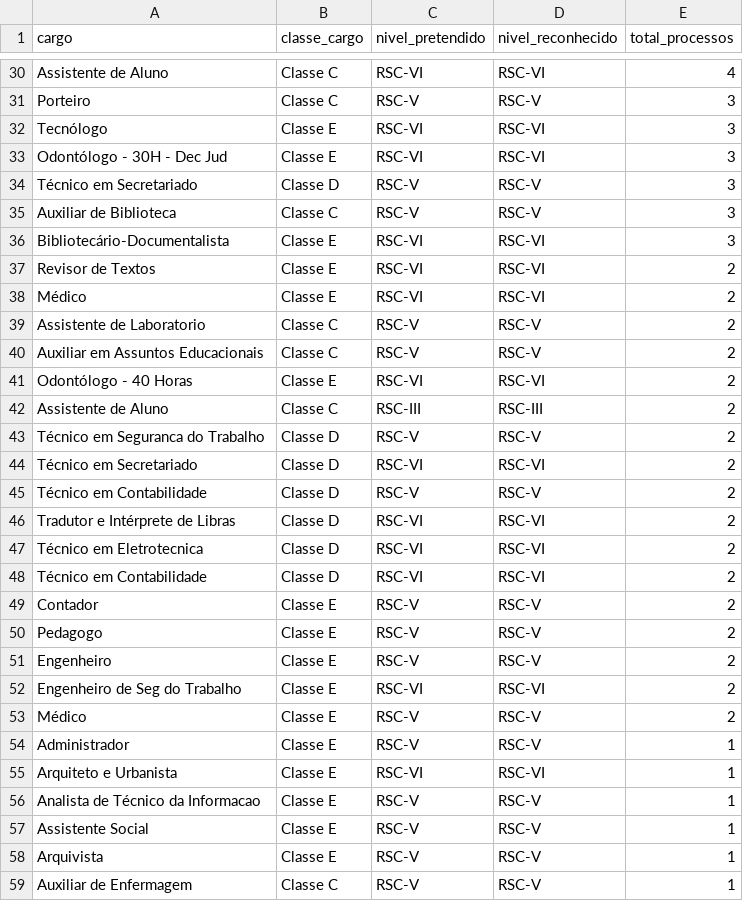
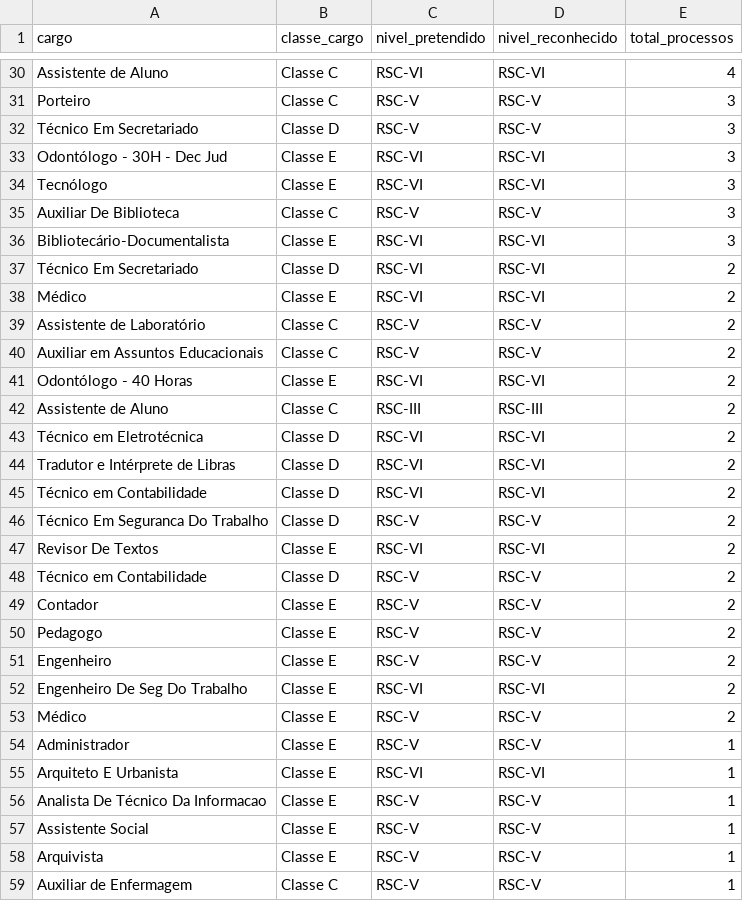
Before and after one commit to kelsoncm/memoriais-avaliados, a CSV file: docs/data/agg_cargo_nivel.csv, drawn as a sheet; only a part is shown, gaps mark what is left out; the diff covers the shown part only.

```diff
--- a/docs/data/agg_cargo_nivel.csv
+++ b/docs/data/agg_cargo_nivel.csv
@@ -31,10 +31,10 @@ Assistente de Aluno,Classe C,RSC-VI,RSC-VI,4
 Porteiro,Classe C,RSC-V,RSC-V,3
+Técnico Em Secretariado,Classe D,RSC-V,RSC-V,3
+Odontólogo - 30H - Dec Jud,Classe E,RSC-VI,RSC-VI,3
 Tecnólogo,Classe E,RSC-VI,RSC-VI,3
-Odontólogo - 30H - Dec Jud,Classe E,RSC-VI,RSC-VI,3
-Técnico em Secretariado,Classe D,RSC-V,RSC-V,3
-Auxiliar de Biblioteca,Classe C,RSC-V,RSC-V,3
+Auxiliar De Biblioteca,Classe C,RSC-V,RSC-V,3
 Bibliotecário-Documentalista,Classe E,RSC-VI,RSC-VI,3
-Revisor de Textos,Classe E,RSC-VI,RSC-VI,2
+Técnico Em Secretariado,Classe D,RSC-VI,RSC-VI,2
 Médico,Classe E,RSC-VI,RSC-VI,2
-Assistente de Laboratorio,Classe C,RSC-V,RSC-V,2
+Assistente de Laboratório,Classe C,RSC-V,RSC-V,2
 Auxiliar em Assuntos Educacionais,Classe C,RSC-V,RSC-V,2
@@ -42,8 +42,8 @@ Odontólogo - 40 Horas,Classe E,RSC-VI,RSC-VI,2
 Assistente de Aluno,Classe C,RSC-III,RSC-III,2
-Técnico em Seguranca do Trabalho,Classe D,RSC-V,RSC-V,2
-Técnico em Secretariado,Classe D,RSC-VI,RSC-VI,2
+Técnico em Eletrotécnica,Classe D,RSC-VI,RSC-VI,2
+Tradutor e Intérprete de Libras,Classe D,RSC-VI,RSC-VI,2
+Técnico em Contabilidade,Classe D,RSC-VI,RSC-VI,2
+Técnico Em Seguranca Do Trabalho,Classe D,RSC-V,RSC-V,2
+Revisor De Textos,Classe E,RSC-VI,RSC-VI,2
 Técnico em Contabilidade,Classe D,RSC-V,RSC-V,2
-Tradutor e Intérprete de Libras,Classe D,RSC-VI,RSC-VI,2
-Técnico em Eletrotecnica,Classe D,RSC-VI,RSC-VI,2
-Técnico em Contabilidade,Classe D,RSC-VI,RSC-VI,2
 Contador,Classe E,RSC-V,RSC-V,2
@@ -51,7 +51,7 @@ Pedagogo,Classe E,RSC-V,RSC-V,2
 Engenheiro,Classe E,RSC-V,RSC-V,2
-Engenheiro de Seg do Trabalho,Classe E,RSC-VI,RSC-VI,2
+Engenheiro De Seg Do Trabalho,Classe E,RSC-VI,RSC-VI,2
 Médico,Classe E,RSC-V,RSC-V,2
 Administrador,Classe E,RSC-V,RSC-V,1
-Arquiteto e Urbanista,Classe E,RSC-VI,RSC-VI,1
-Analista de Técnico da Informacao,Classe E,RSC-V,RSC-V,1
+Arquiteto E Urbanista,Classe E,RSC-VI,RSC-VI,1
+Analista De Técnico Da Informacao,Classe E,RSC-V,RSC-V,1
 Assistente Social,Classe E,RSC-V,RSC-V,1
```
Also changed, not shown: 3 added rows, 3 removed rows, 2 moved rows and 18 edited cells elsewhere in this file, docs/data/agg_campus_mes.csv, docs/data/fato_anonimo.csv, 13 other files.
